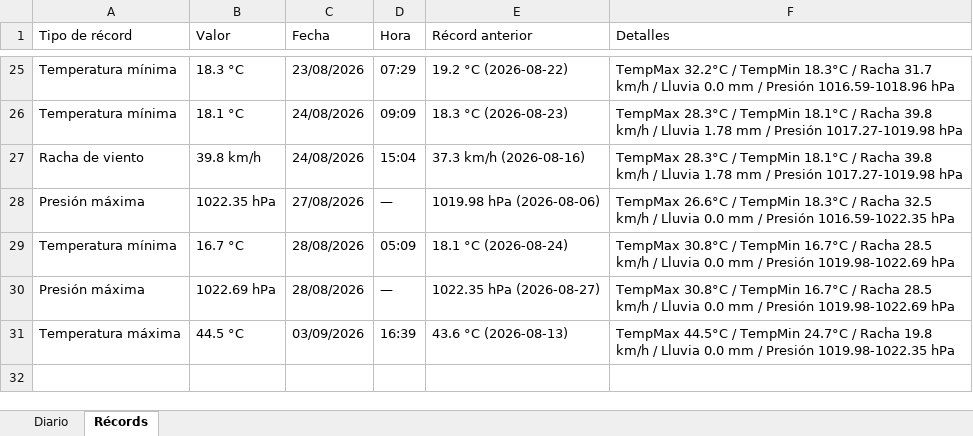
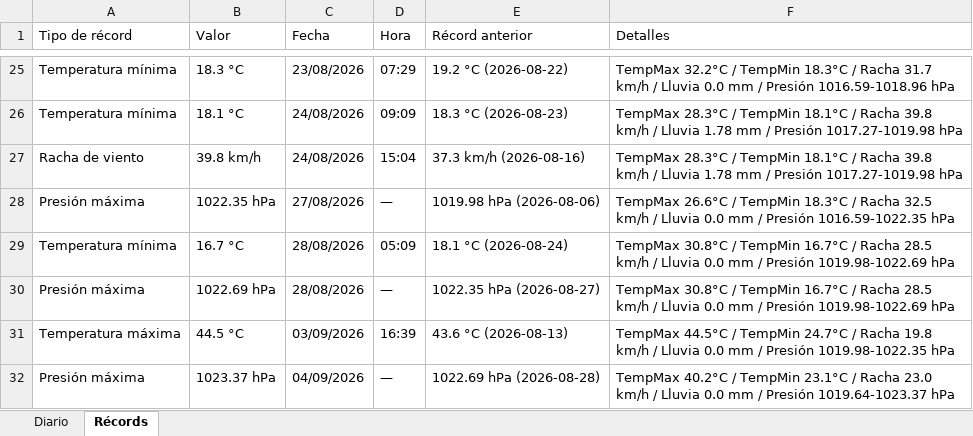
Before and after one commit to bkm13/bot_meteo, an Excel workbook: registro_meteo.xlsx, sheet Récords, drawn as a sheet; only a part is shown, gaps mark what is left out; values as stored, in another font and other column widths than the file's, no borders; the diff names each change by its address in the sheet, - before the commit and + after, or states it on an @@ line.

```diff
--- a/registro_meteo.xlsx (sheet Récords)
+++ b/registro_meteo.xlsx (sheet Récords)
+row 32: Presión máxima | 1023.37 hPa | 04/09/2026 | — | 1022.69 hPa (2026-08-28) | TempMax 40.2°C / TempMin 23.1°C / Racha 23.0 km/h / Lluvia 0.0 mm / Presión 1019.64-1023.37 hPa
```
Also changed, not shown: sheet Diario, 3 other files.
